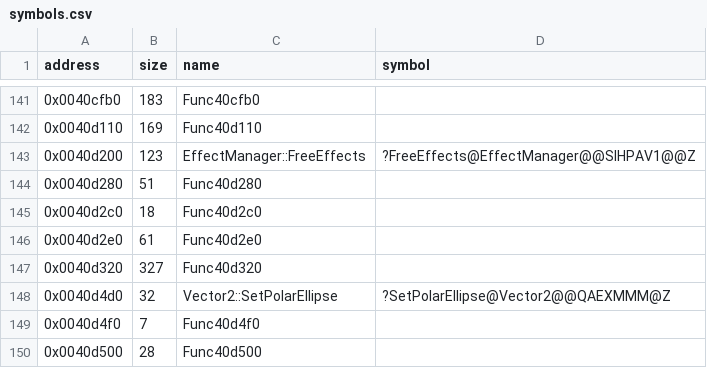
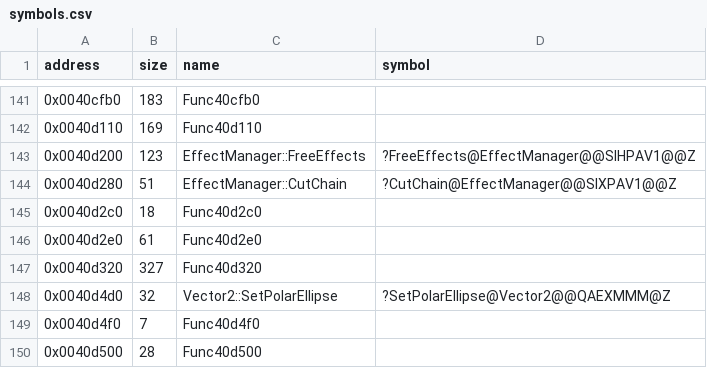
Before and after one commit to Cirno-Labs/th09, a CSV file: config/symbols.csv, drawn as a sheet; only a part is shown, gaps mark what is left out.

Commit message:
Decompile EffectManager::CutChain (0x40d280)

```diff
--- a/config/symbols.csv
+++ b/config/symbols.csv
@@ -143,3 +143,3 @@ address,size,name,symbol
 0x0040d200,123,EffectManager::FreeEffects,?FreeEffects@EffectManager@@SIHPAV1@@Z
-0x0040d280,51,Func40d280,
+0x0040d280,51,EffectManager::CutChain,?CutChain@EffectManager@@SIXPAV1@@Z
 0x0040d2c0,18,Func40d2c0,
```
Also changed, not shown: 3 other files.
